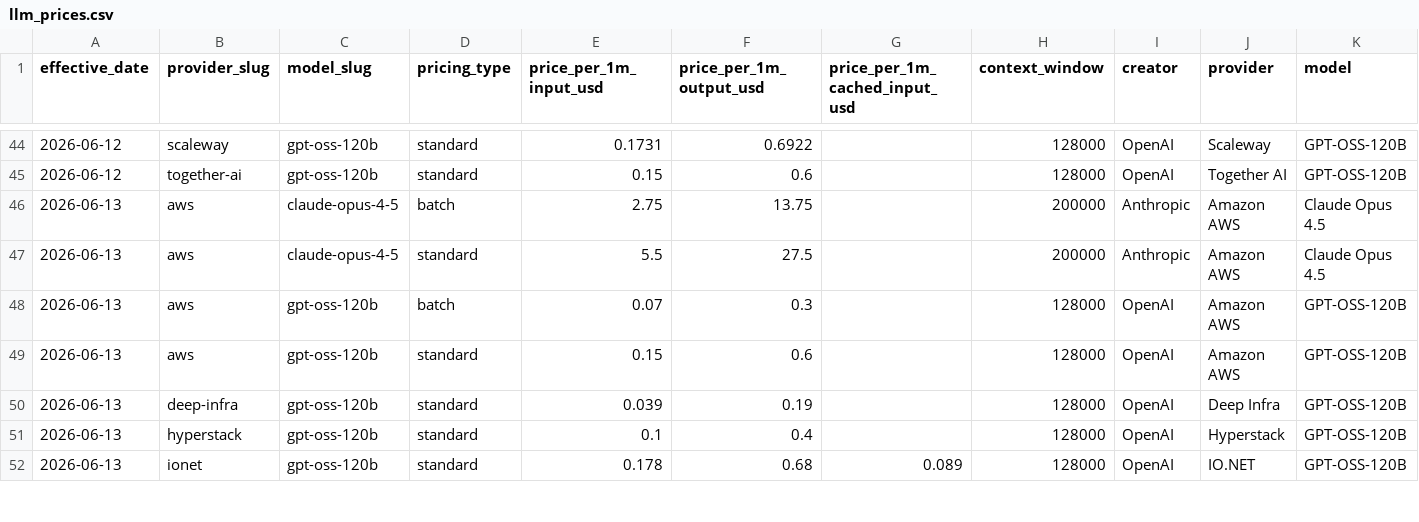
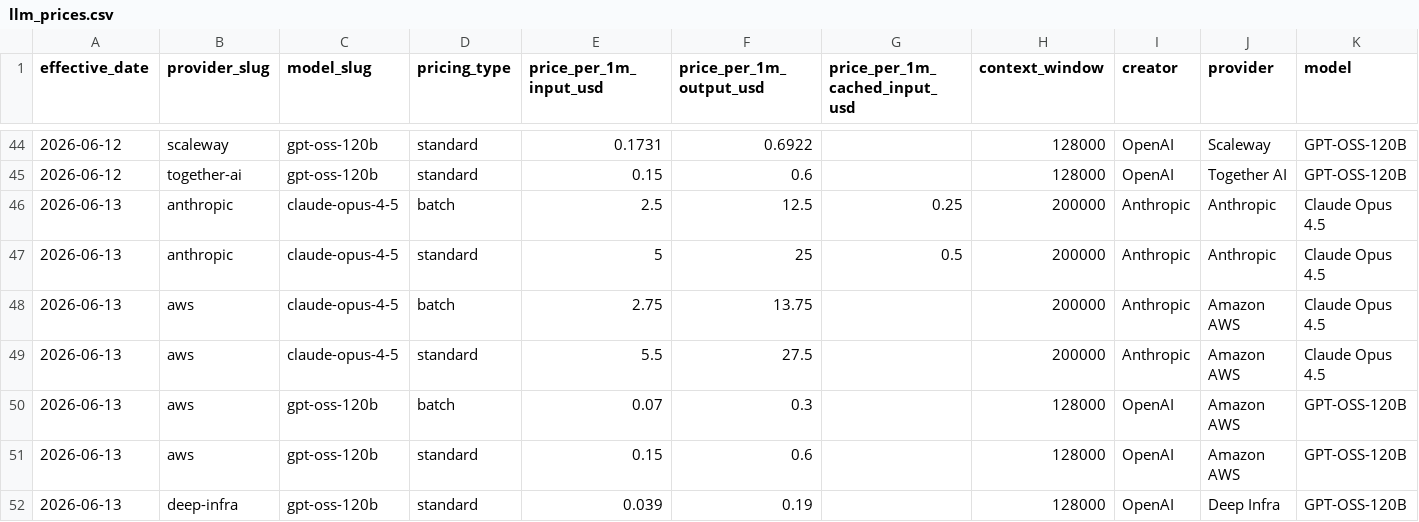
Before and after one commit to geracefogo16-hub/gpu-price-tracker, a CSV file: data/llm_prices.csv, drawn as a sheet; only a part is shown, gaps mark what is left out; the shorter side is filled out with more unchanged rows; rows hold the shown columns only; the diff names each change by its address in the sheet, - before the commit and + after, or states it on an @@ line.

```diff
--- a/data/llm_prices.csv
+++ b/data/llm_prices.csv
+row 46: 2026-06-13 | anthropic | claude-opus-4-5 | batch | 2.5 | 12.5 | 0.25 | 200000 | Anthropic | Anthropic | Claude Opus 4.5
+row 47: 2026-06-13 | anthropic | claude-opus-4-5 | standard | 5 | 25 | 0.5 | 200000 | Anthropic | Anthropic | Claude Opus 4.5
```
Also changed, not shown: data/daily_presence.csv, data/provider_registry.csv, 7 other files.
